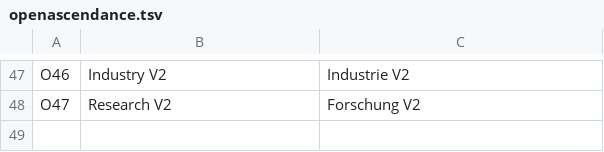
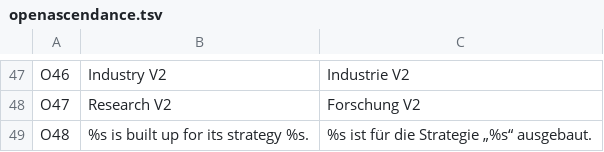
Before and after one commit to seinengel885/OpenAscendance, a TSV file: src/lang/de/openascendance.tsv, drawn as a sheet; only a part is shown, gaps mark what is left out; the diff names each change by its address in the sheet, - before the commit and + after, or states it on an @@ line.

```diff
--- a/src/lang/de/openascendance.tsv
+++ b/src/lang/de/openascendance.tsv
+row 49: O48 | %s is built up for its strategy %s. | %s ist für die Strategie „%s“ ausgebaut.
```
Also changed, not shown: 13 other files.
